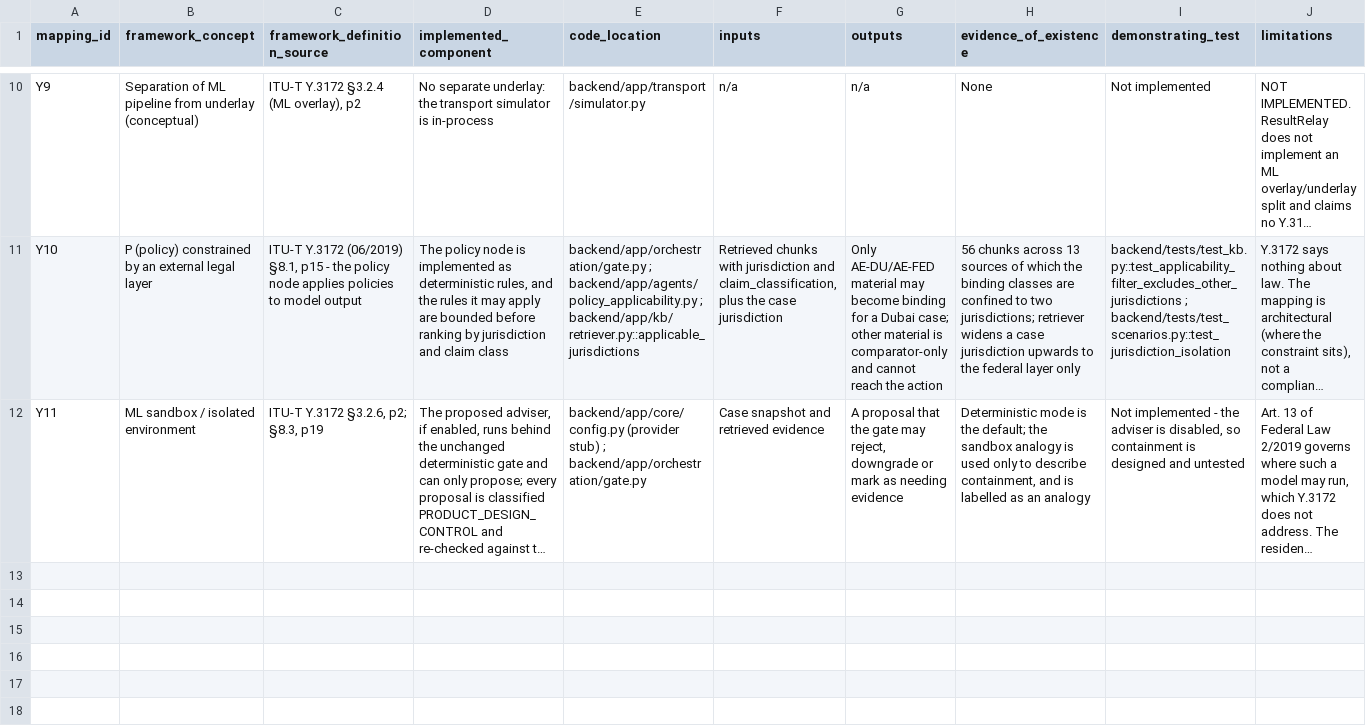
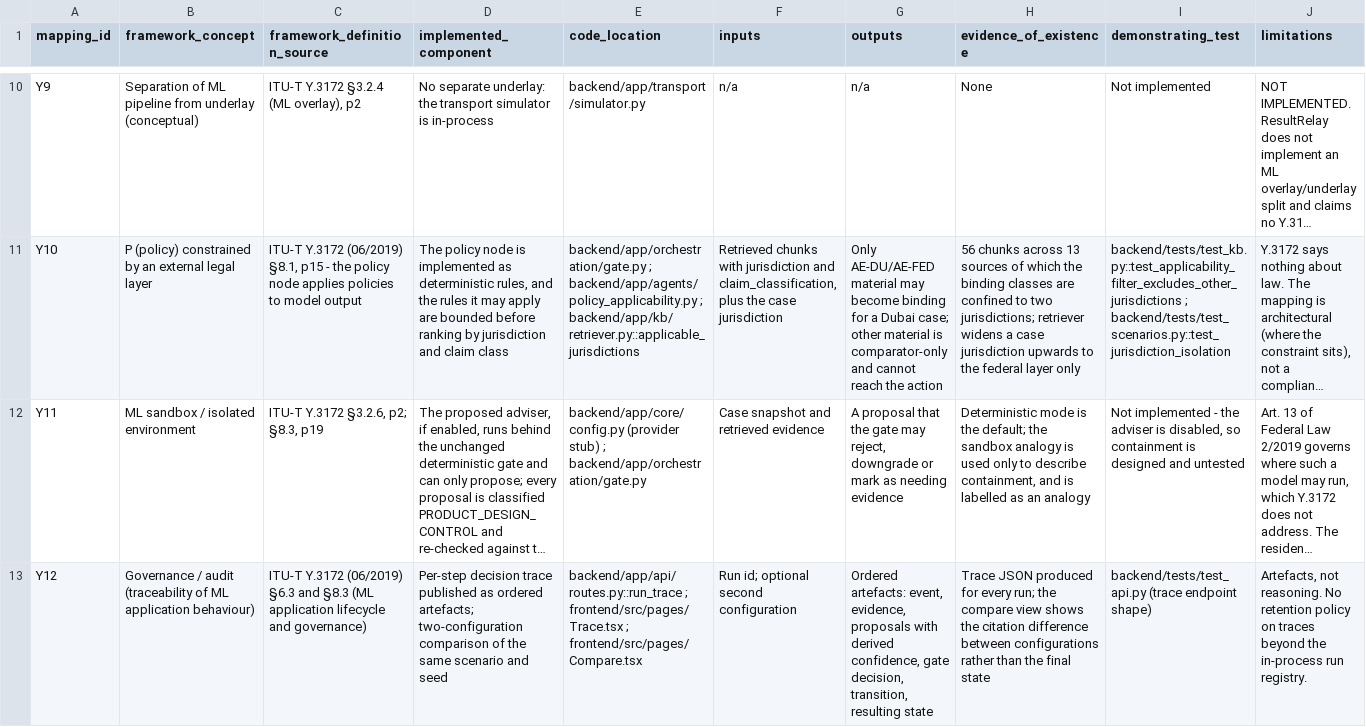
Before and after one commit to Shashwat-srivastav/ResultRelay-UAE, a CSV file: knowledge_base/mappings/itu_y3172_mapping.csv, drawn as a sheet; only a part is shown, gaps mark what is left out; long unchanged cells end in …; the diff names each change by its address in the sheet, - before the commit and + after, or states it on an @@ line.

```diff
--- a/knowledge_base/mappings/itu_y3172_mapping.csv
+++ b/knowledge_base/mappings/itu_y3172_mapping.csv
+row 13: Y12 | Governance / audit (traceability of ML application behaviour) | ITU-T Y.3172 (06/2019) §6.3 and §8.3 (ML application lifecycle and governance) | Per-step decision trace published as ordered artefacts; two-configuration comparison of the same scenario and seed | backend/app/api/routes.py::run_trace ; frontend/src/pages/Trace.tsx ; frontend/src/pages/Compare.tsx | Run id; optional second configuration | Ordered artefacts: event, evidence, proposals with derived confidence, gate decision, transition, resulting state | Trace JSON produced for every run; the compare view shows the citation difference between configurations rather than the final state | backend/tests/test_api.py (trace endpoint shape) | Artefacts, not reasoning. No retention policy on traces beyond the in-process run registry.
```
Also changed, not shown: knowledge_base/mappings/ai_readiness_mapping.csv, 7 other files.
